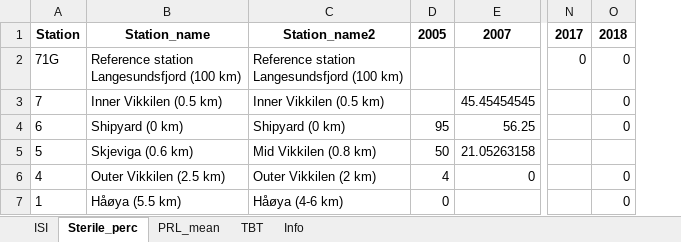
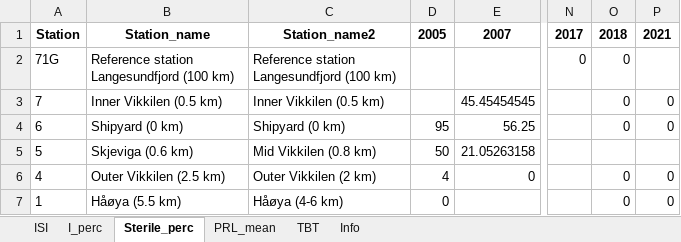
Before and after one commit to DagHjermann/Imposex_Littorina_Vikkilen, an Excel workbook: Output_excel/06_Means_Littorina.xlsx, sheet Sterile_perc, drawn as a sheet; only a part is shown, gaps mark what is left out; values as stored, in another font and other column widths than the file's, no borders; ↵ is a line break in a cell; the diff names each change by its address in the sheet, - before the commit and + after, or states it on an @@ line.

```diff
--- a/Output_excel/06_Means_Littorina.xlsx (sheet Sterile_perc)
+++ b/Output_excel/06_Means_Littorina.xlsx (sheet Sterile_perc)
+sheet tab: I_perc
+column P, rows 1-7: 2021 |  | 0 | 0 |  | 0 | 0
-B2: Reference station ↵ Langesundsfjord (100 km)
+B2: Reference station ↵ Langesundfjord (100 km)
-C2: Reference station ↵ Langesundsfjord (100 km)
+C2: Reference station ↵ Langesundfjord (100 km)
```
Also changed, not shown: sheet PRL_mean, sheet ISI, sheet TBT, Figures/06_Littorina_tables.xlsx, Output_excel/06_Mean_tbt.xlsx, 15 other files.
